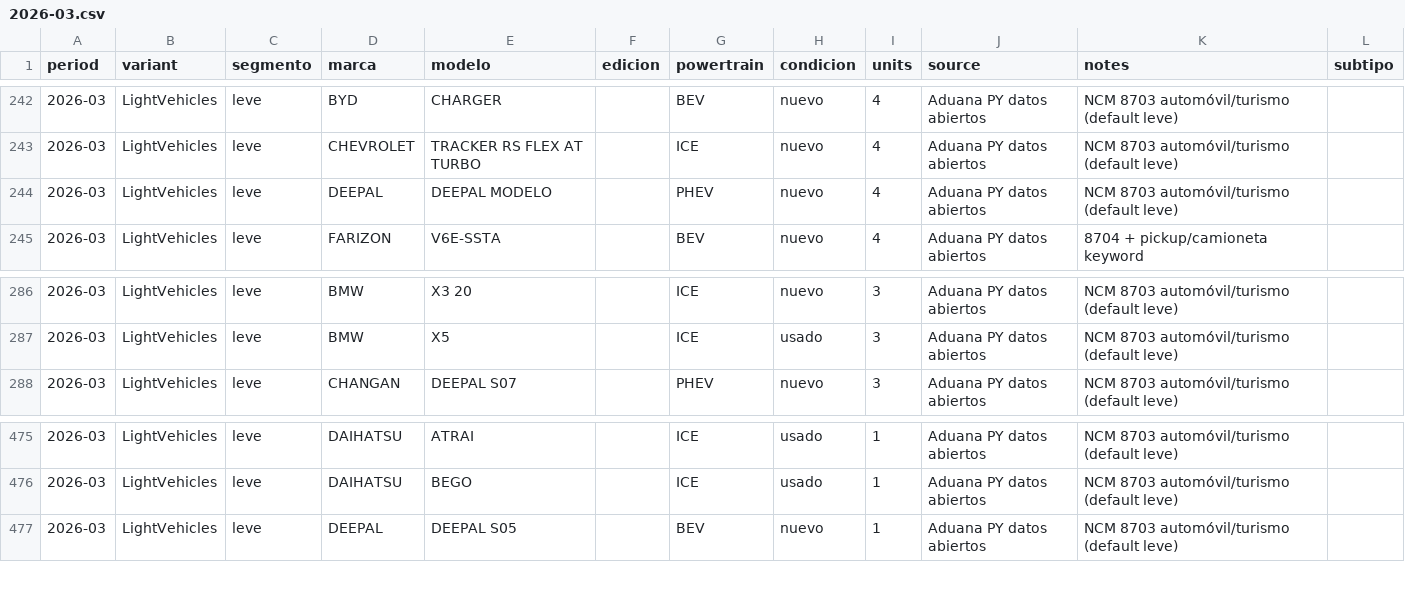
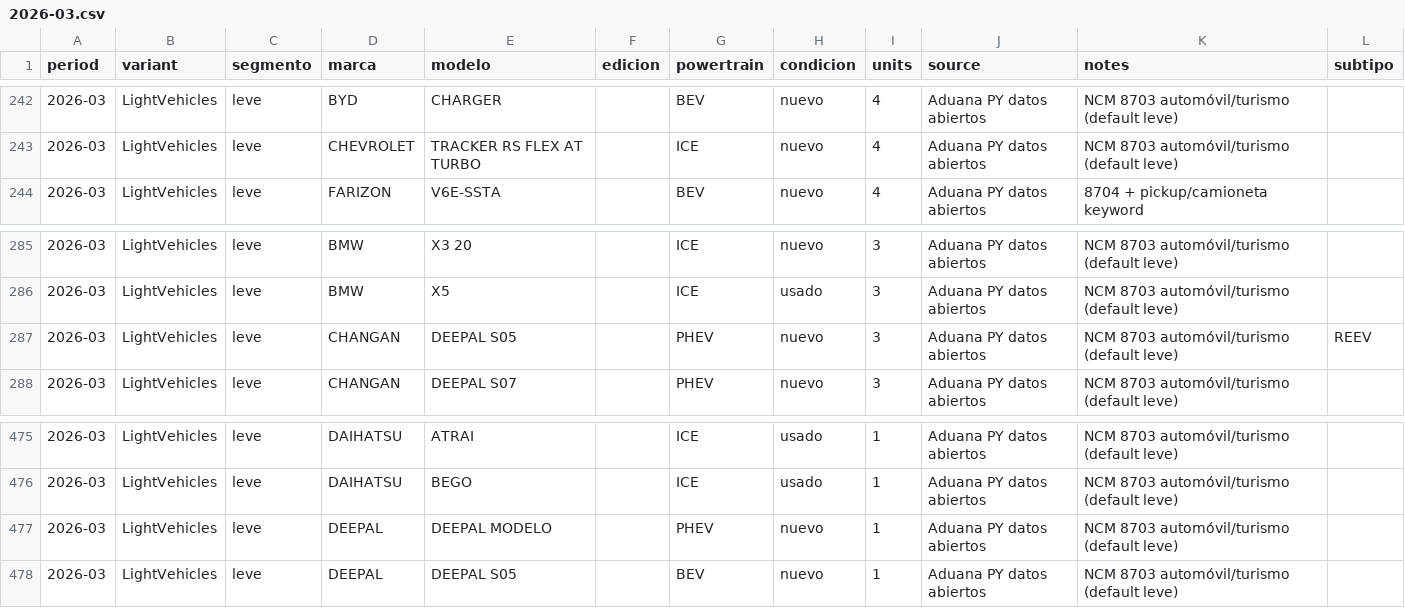
Before and after one commit to ParaguaianMax/paraguay-ev-market, a CSV file: data/models/2026-03.csv, drawn as a sheet; only a part is shown, gaps mark what is left out; removed rows and columns are numbered as before the commit, all else as after; the diff names each change by its address in the sheet, - before the commit and + after, or states it on an @@ line.

Commit message:
data: 'DEEPAL MODELO' lines with text 'S05 REEV' -> CHANGAN DEEPAL S05 PHEV, subtipo REEV (2026-03 3u, 04 5u, 07 15u, 08 3u); ICAUR REEV note 2026-04 03T COMFORT (1u), 2026-10 03T LUXURY (3u); 13 Deepal S05 BEV kept BEV; Max 2026-11-02 (t134u); audit

```diff
--- a/data/models/2026-03.csv
+++ b/data/models/2026-03.csv
-row 244: 2026-03 | LightVehicles | leve | DEEPAL | DEEPAL MODELO |  | PHEV | nuevo | 4 | Aduana PY datos abiertos | NCM 8703 automóvil/turismo (default leve)
+row 287: 2026-03 | LightVehicles | leve | CHANGAN | DEEPAL S05 |  | PHEV | nuevo | 3 | Aduana PY datos abiertos | NCM 8703 automóvil/turismo (default leve) | REEV
+row 477: 2026-03 | LightVehicles | leve | DEEPAL | DEEPAL MODELO |  | PHEV | nuevo | 1 | Aduana PY datos abiertos | NCM 8703 automóvil/turismo (default leve)
```
Also changed, not shown: data/models/2026-04.csv, data/models/2026-07.csv, 3 other files.
